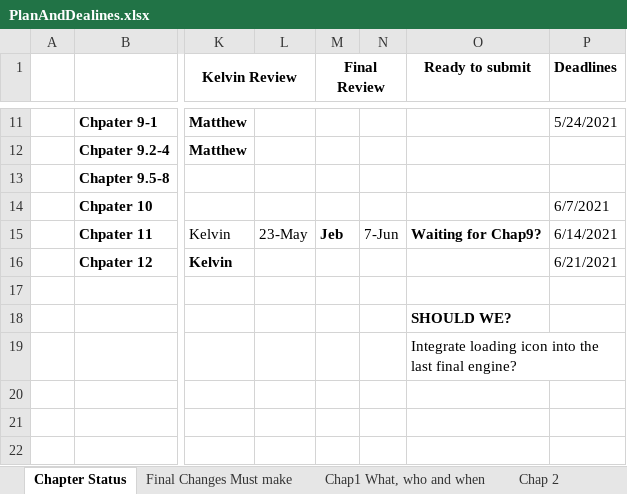
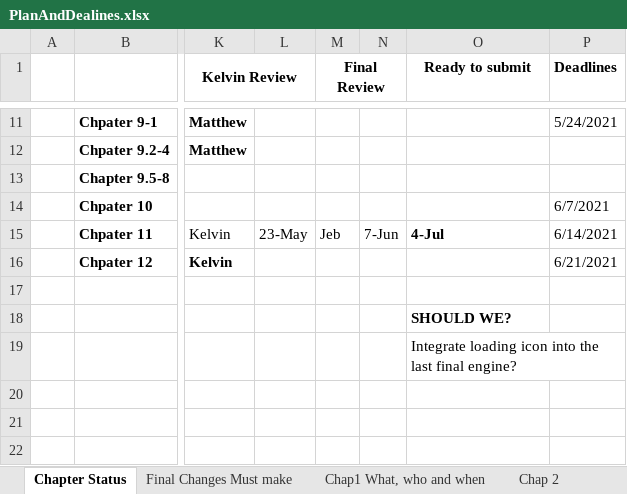
Before and after one commit to HTML5GameEngineGroup/GTCS-GameEngine2, an Excel workbook: Word/PlanAndDealines.xlsx, sheet Chapter Status, drawn as a sheet; only a part is shown, gaps mark what is left out; values as stored, in another font and other column widths than the file's, no borders; the diff names each change by its address in the sheet, - before the commit and + after, or states it on an @@ line.

```diff
--- a/Word/PlanAndDealines.xlsx (sheet Chapter Status)
+++ b/Word/PlanAndDealines.xlsx (sheet Chapter Status)
-M15 bold: on
+M15 bold: off
-O15 (Ready to submit): Waiting for Chap9?
+O15 (Ready to submit): 4-Jul
```
Also changed, not shown: 4 other files.
